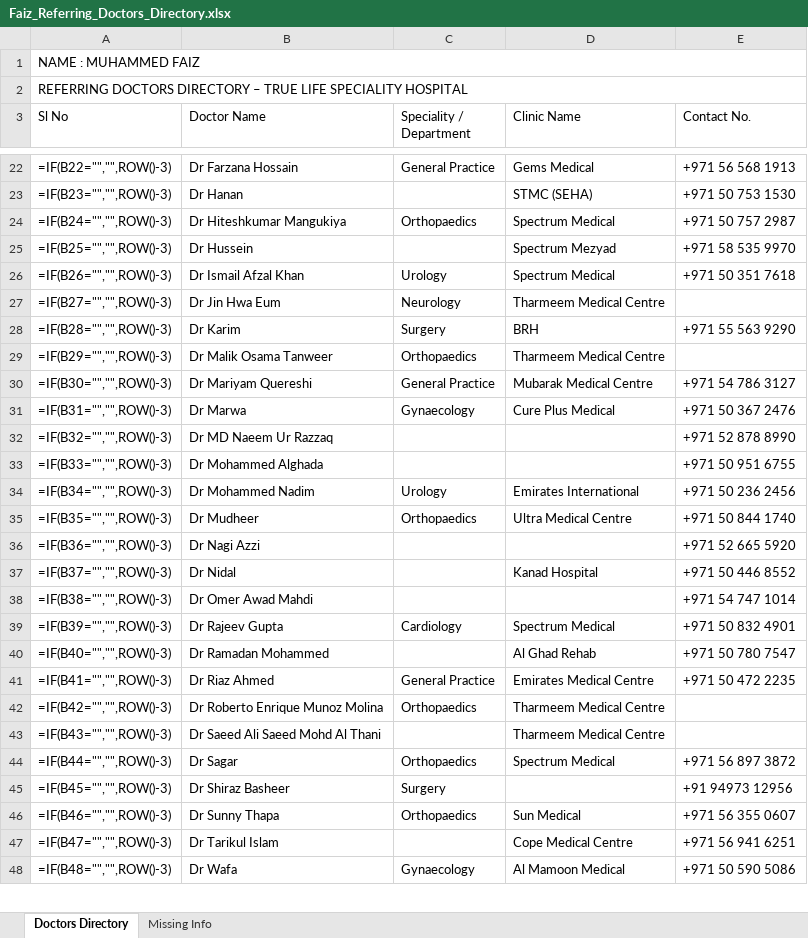
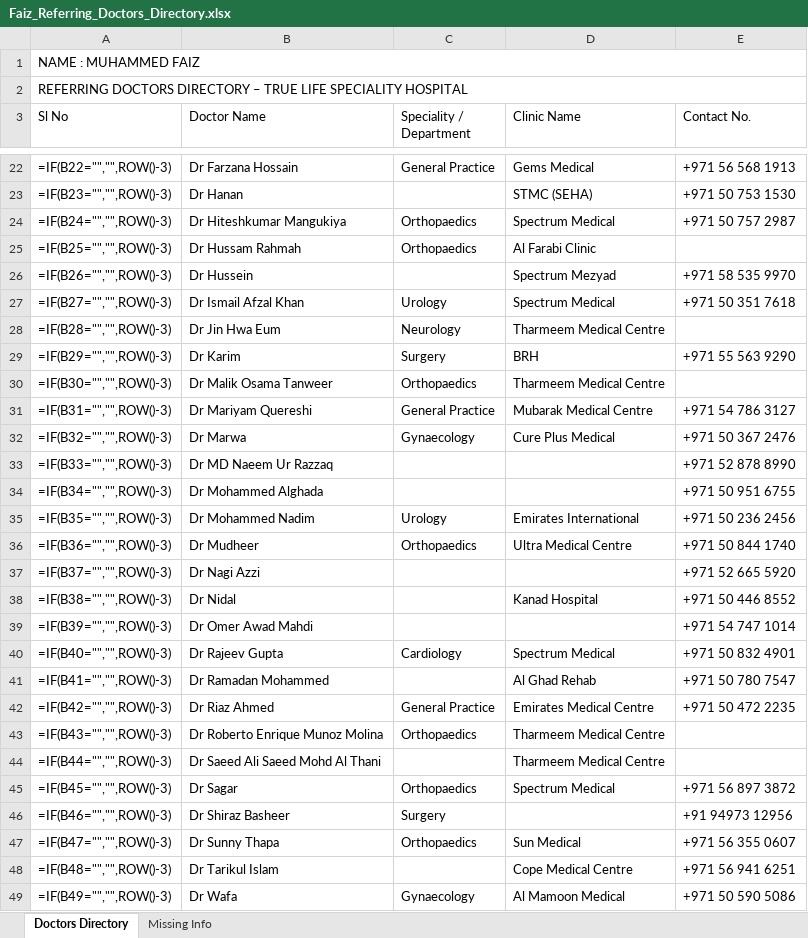
Before and after one commit to faizpachu313-star/patient-report, an Excel workbook: Faiz_Referring_Doctors_Directory.xlsx, sheet Doctors Directory, drawn as a sheet; only a part is shown, gaps mark what is left out; values as stored, in another font and other column widths than the file's, no cell formats; formulas without a stored value are shown as written; addresses are those after the commit; the diff covers the shown part only; the diff names each change by its address in the sheet, - before the commit and + after, or states it on an @@ line.

```diff
--- a/Faiz_Referring_Doctors_Directory.xlsx (sheet Doctors Directory)
+++ b/Faiz_Referring_Doctors_Directory.xlsx (sheet Doctors Directory)
+row 25: =IF(B25="","",ROW()-3) | Dr Hussam Rahmah | Orthopaedics | Al Farabi Clinic
-A26 (Sl No): =IF(B25="","",ROW()-3)
+A26 (Sl No): =IF(B26="","",ROW()-3)
-A27 (Sl No): =IF(B26="","",ROW()-3)
+A27 (Sl No): =IF(B27="","",ROW()-3)
-A28 (Sl No): =IF(B27="","",ROW()-3)
+A28 (Sl No): =IF(B28="","",ROW()-3)
-A29 (Sl No): =IF(B28="","",ROW()-3)
+A29 (Sl No): =IF(B29="","",ROW()-3)
-A30 (Sl No): =IF(B29="","",ROW()-3)
+A30 (Sl No): =IF(B30="","",ROW()-3)
-A31 (Sl No): =IF(B30="","",ROW()-3)
+A31 (Sl No): =IF(B31="","",ROW()-3)
-A32 (Sl No): =IF(B31="","",ROW()-3)
+A32 (Sl No): =IF(B32="","",ROW()-3)
-A33 (Sl No): =IF(B32="","",ROW()-3)
+A33 (Sl No): =IF(B33="","",ROW()-3)
-A34 (Sl No): =IF(B33="","",ROW()-3)
+A34 (Sl No): =IF(B34="","",ROW()-3)
-A35 (Sl No): =IF(B34="","",ROW()-3)
+A35 (Sl No): =IF(B35="","",ROW()-3)
-A36 (Sl No): =IF(B35="","",ROW()-3)
+A36 (Sl No): =IF(B36="","",ROW()-3)
-A37 (Sl No): =IF(B36="","",ROW()-3)
+A37 (Sl No): =IF(B37="","",ROW()-3)
-A38 (Sl No): =IF(B37="","",ROW()-3)
+A38 (Sl No): =IF(B38="","",ROW()-3)
-A39 (Sl No): =IF(B38="","",ROW()-3)
+A39 (Sl No): =IF(B39="","",ROW()-3)
-A40 (Sl No): =IF(B39="","",ROW()-3)
+A40 (Sl No): =IF(B40="","",ROW()-3)
-A41 (Sl No): =IF(B40="","",ROW()-3)
+A41 (Sl No): =IF(B41="","",ROW()-3)
-A42 (Sl No): =IF(B41="","",ROW()-3)
+A42 (Sl No): =IF(B42="","",ROW()-3)
-A43 (Sl No): =IF(B42="","",ROW()-3)
+A43 (Sl No): =IF(B43="","",ROW()-3)
-A44 (Sl No): =IF(B43="","",ROW()-3)
+A44 (Sl No): =IF(B44="","",ROW()-3)
-A45 (Sl No): =IF(B44="","",ROW()-3)
+A45 (Sl No): =IF(B45="","",ROW()-3)
-A46 (Sl No): =IF(B45="","",ROW()-3)
+A46 (Sl No): =IF(B46="","",ROW()-3)
-A47 (Sl No): =IF(B46="","",ROW()-3)
+A47 (Sl No): =IF(B47="","",ROW()-3)
-A48 (Sl No): =IF(B47="","",ROW()-3)
+A48 (Sl No): =IF(B48="","",ROW()-3)
-A49 (Sl No): =IF(B48="","",ROW()-3)
+A49 (Sl No): =IF(B49="","",ROW()-3)
```
Also changed, not shown: 1 added row, 1 removed row and 3 edited cells elsewhere in this sheet, cell formats, 1 other file.
